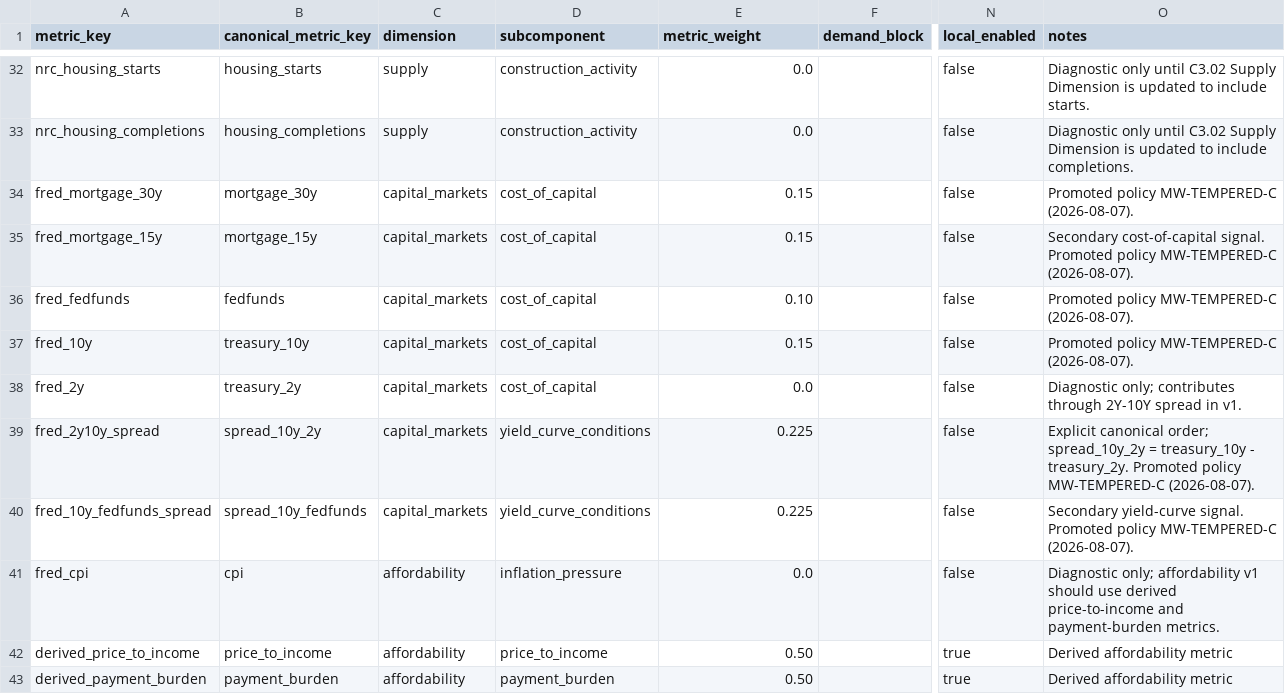
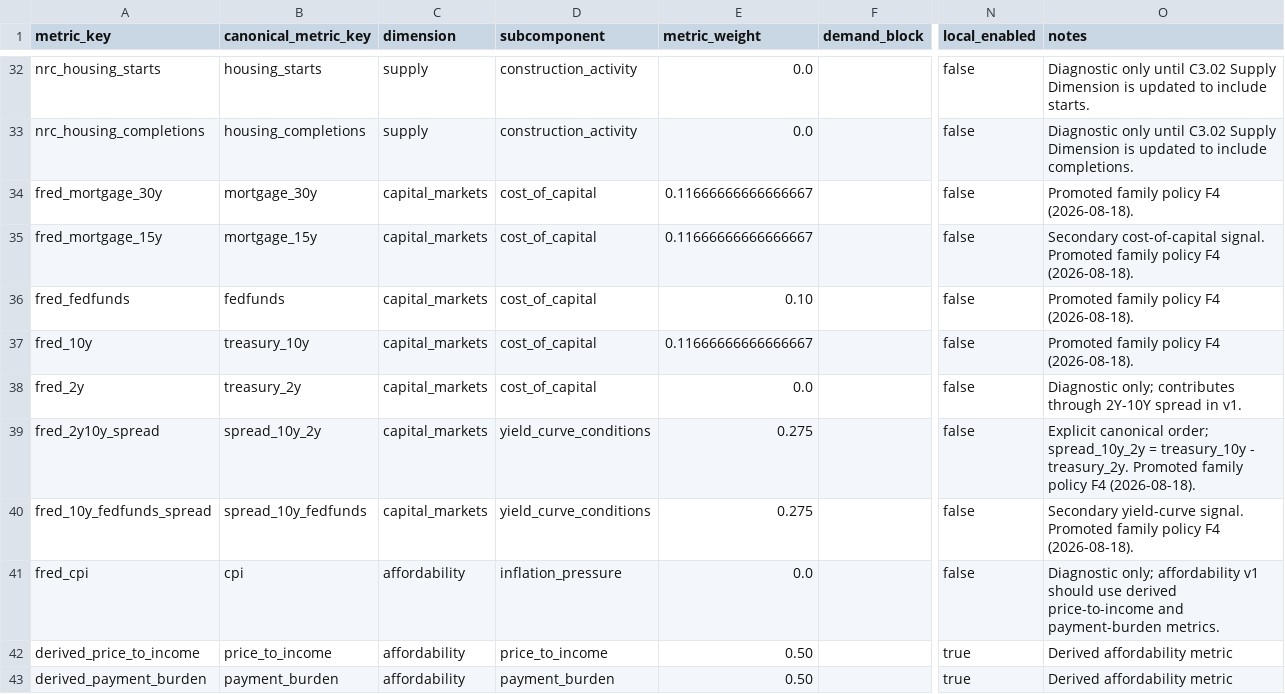
Before and after one commit to chineduezebuiroh/realestate-intel, a CSV file: config/metric_dimension_registry.csv, drawn as a sheet; only a part is shown, gaps mark what is left out; the diff names each change by its address in the sheet, - before the commit and + after, or states it on an @@ line.

Commit message:
Promote and freeze Capital Markets F4 weights

```diff
--- a/config/metric_dimension_registry.csv
+++ b/config/metric_dimension_registry.csv
-E34:E35 (metric_weight): 0.15
+E34:E35 (metric_weight): 0.11666666666666667
-O34 (notes): Promoted policy MW-TEMPERED-C (2026-08-07).
+O34 (notes): Promoted family policy F4 (2026-08-18).
-O35 (notes): …signal. Promoted policy MW-TEMPERED-C (2026-08-07).
+O35 (notes): …signal. Promoted family policy F4 (2026-08-18).
-O36:O37 (notes): Promoted policy MW-TEMPERED-C (2026-08-07).
+O36:O37 (notes): Promoted family policy F4 (2026-08-18).
-E37 (metric_weight): 0.15
+E37 (metric_weight): 0.11666666666666667
-E39:E40 (metric_weight): 0.225
+E39:E40 (metric_weight): 0.275
-O39 (notes): …treasury_2y. Promoted policy MW-TEMPERED-C (2026-08-07).
+O39 (notes): …treasury_2y. Promoted family policy F4 (2026-08-18).
-O40 (notes): …signal. Promoted policy MW-TEMPERED-C (2026-08-07).
+O40 (notes): …signal. Promoted family policy F4 (2026-08-18).
```
Also changed, not shown: 12 other files.
